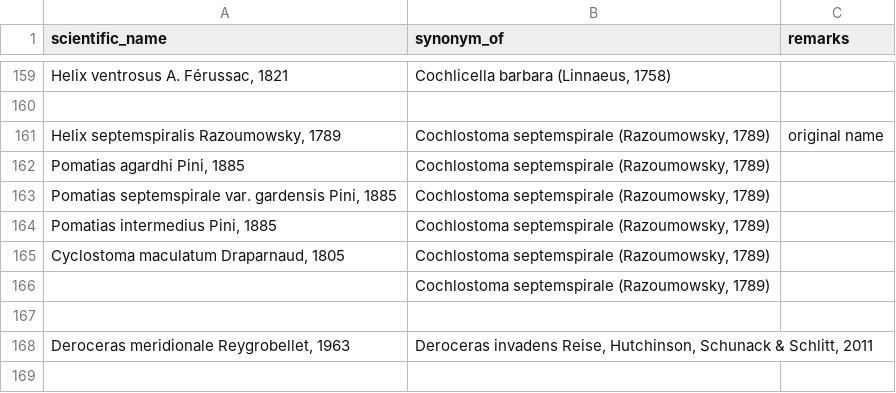
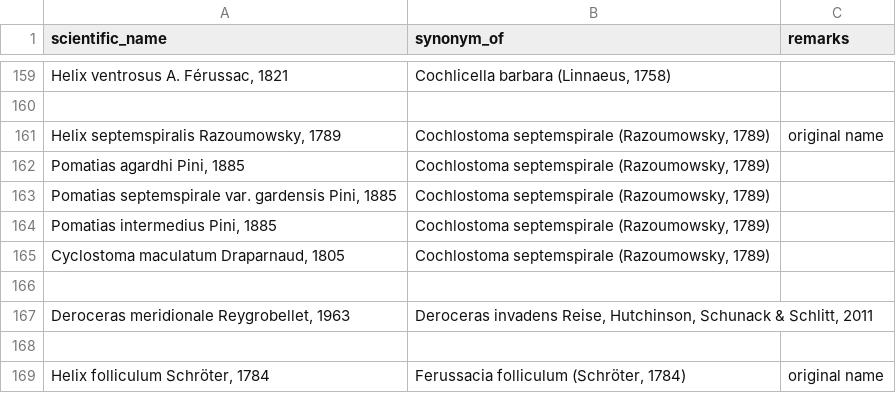
Before and after one commit to trias-project/alien-mollusca-checklist, a CSV file: data/raw/input_synonyms.csv, drawn as a sheet; only a part is shown, gaps mark what is left out; the shorter side is filled out with more unchanged rows.

Commit message:
Update input files

```diff
--- a/data/raw/input_synonyms.csv
+++ b/data/raw/input_synonyms.csv
@@ -165,3 +165,2 @@ scientific_name,synonym_of,remarks
 "Cyclostoma maculatum Draparnaud, 1805","Cochlostoma septemspirale (Razoumowsky, 1789)",
-,"Cochlostoma septemspirale (Razoumowsky, 1789)",
 ,,
```
Also changed, not shown: data/raw/input_references.csv, data/raw/input_taxa.csv.
